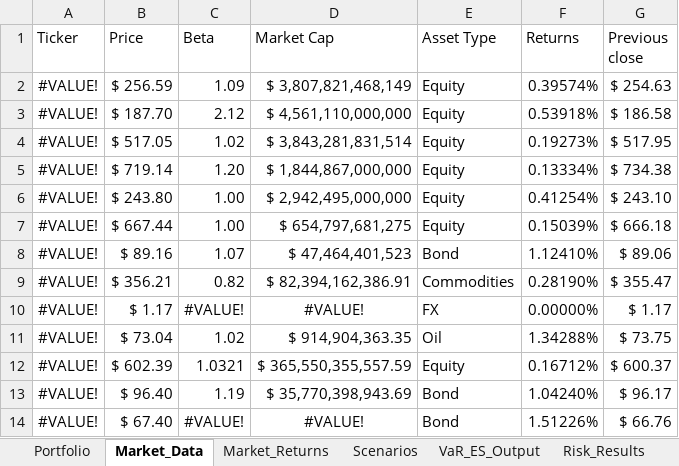
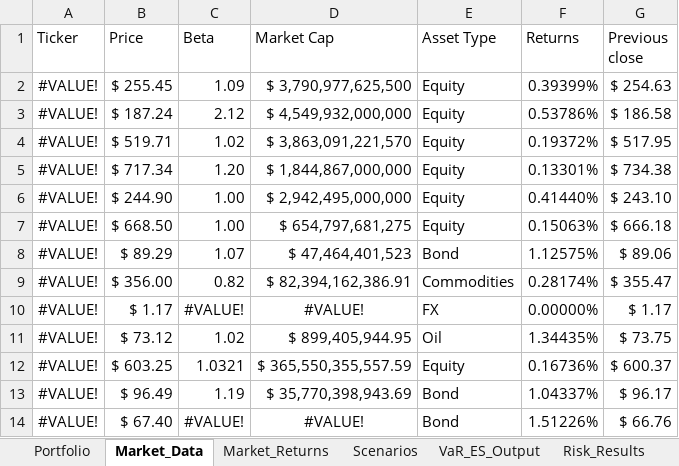
Before and after one commit to marwanferreira/portfolio-risk-simulator-vba, an Excel workbook: stress_test_var_project.xlsm, sheet Market_Data, drawn as a sheet; values as stored, in another font and other column widths than the file's, no borders; the diff names each change by its address in the sheet, - before the commit and + after, or states it on an @@ line.

```diff
--- a/stress_test_var_project.xlsm (sheet Market_Data)
+++ b/stress_test_var_project.xlsm (sheet Market_Data)
-B2 (Price): $ 256.59
+B2 (Price): $ 255.45
-D2 (Market Cap): $ 3,807,821,468,149
+D2 (Market Cap): $ 3,790,977,625,500
-F2 (Returns): 0.39574%
+F2 (Returns): 0.39399%
-B3 (Price): $ 187.70
+B3 (Price): $ 187.24
-D3 (Market Cap): $ 4,561,110,000,000
+D3 (Market Cap): $ 4,549,932,000,000
-F3 (Returns): 0.53918%
+F3 (Returns): 0.53786%
-B4 (Price): $ 517.05
+B4 (Price): $ 519.71
-D4 (Market Cap): $ 3,843,281,831,514
+D4 (Market Cap): $ 3,863,091,221,570
-F4 (Returns): 0.19273%
+F4 (Returns): 0.19372%
-B5 (Price): $ 719.14
+B5 (Price): $ 717.34
-F5 (Returns): 0.13334%
+F5 (Returns): 0.13301%
-B6 (Price): $ 243.80
+B6 (Price): $ 244.90
-F6 (Returns): 0.41254%
+F6 (Returns): 0.41440%
-B7 (Price): $ 667.44
+B7 (Price): $ 668.50
-F7 (Returns): 0.15039%
+F7 (Returns): 0.15063%
-B8 (Price): $ 89.16
+B8 (Price): $ 89.29
-F8 (Returns): 1.12410%
+F8 (Returns): 1.12575%
-B9 (Price): $ 356.21
+B9 (Price): $ 356.00
-F9 (Returns): 0.28190%
+F9 (Returns): 0.28174%
-B11 (Price): $ 73.04
+B11 (Price): $ 73.12
-D11 (Market Cap): $ 914,904,363.35
+D11 (Market Cap): $ 899,405,944.95
-F11 (Returns): 1.34288%
+F11 (Returns): 1.34435%
-B12 (Price): $ 602.39
+B12 (Price): $ 603.25
-F12 (Returns): 0.16712%
+F12 (Returns): 0.16736%
-B13 (Price): $ 96.40
+B13 (Price): $ 96.49
-F13 (Returns): 1.04240%
+F13 (Returns): 1.04337%
```
Also changed, not shown: sheet VaR_ES_Output, sheet Scenarios, sheet Market_Returns, sheet Portfolio, formulas that keep their value, charts or pictures, 1 other file.
